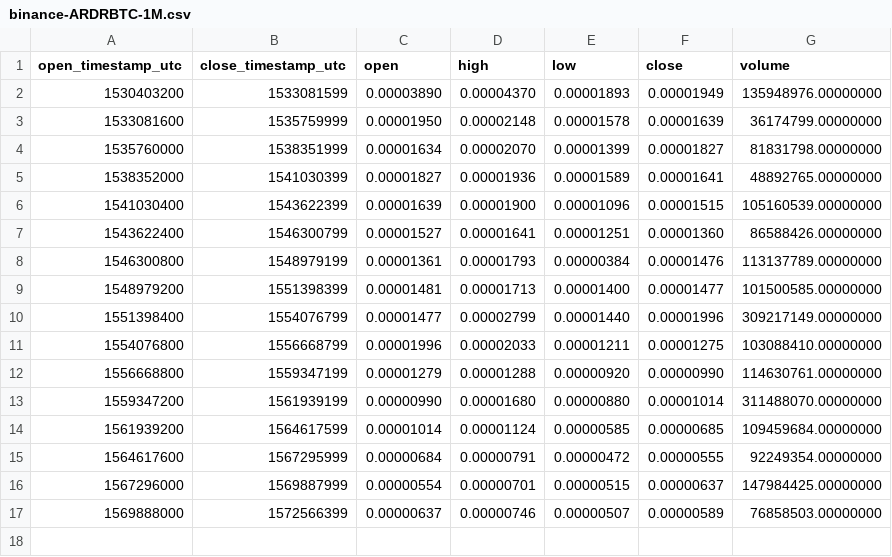
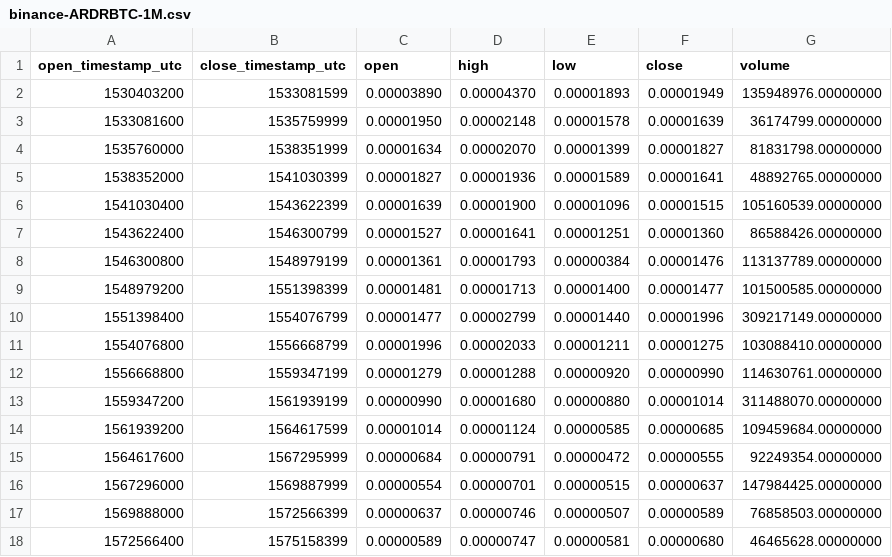
Before and after one commit to cryptobigbro/binance-ARDRBTC, a CSV file: binance-ARDRBTC-1M.csv, drawn as a sheet.

```diff
--- a/binance-ARDRBTC-1M.csv
+++ b/binance-ARDRBTC-1M.csv
@@ -17 +17,2 @@ open_timestamp_utc,close_timestamp_utc,open,high,low,close,volume
 1569888000,1572566399,0.00000637,0.00000746,0.00000507,0.00000589,76858503.00000000
+1572566400,1575158399,0.00000589,0.00000747,0.00000581,0.00000680,46465628.00000000
```
Also changed, not shown: binance-ARDRBTC-1d.csv, binance-ARDRBTC-1h.csv.
